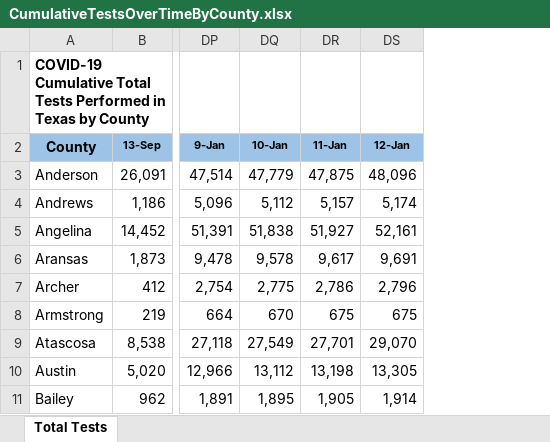
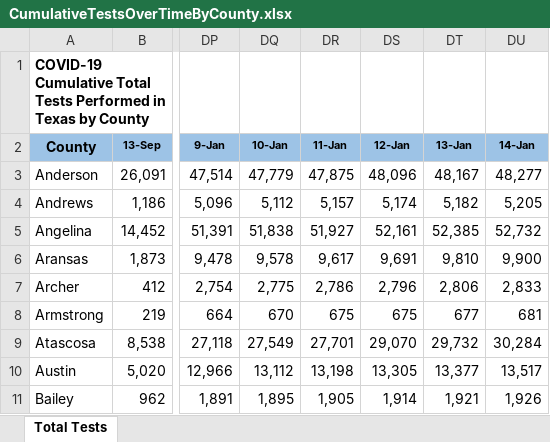
Before and after one commit to nitramssirc/CollinCountyCovidDashboard, an Excel workbook: Services/StateOfTexas/Data/CumulativeTestsOverTimeByCounty.xlsx, sheet Total Tests, drawn as a sheet; only a part is shown, gaps mark what is left out; values as stored, in another font and other column widths than the file's, no borders; the diff names each change by its address in the sheet, - before the commit and + after, or states it on an @@ line.

Commit message:
Data Update 1/15/2021

```diff
--- a/Services/StateOfTexas/Data/CumulativeTestsOverTimeByCounty.xlsx (sheet Total Tests)
+++ b/Services/StateOfTexas/Data/CumulativeTestsOverTimeByCounty.xlsx (sheet Total Tests)
+column DT (13-Jan), rows 3-11: 48,167 | 5,182 | 52,385 | 9,810 | 2,806 | 677 | 29,732 | 13,377 | 1,921
+column DU (14-Jan), rows 3-11: 48,277 | 5,205 | 52,732 | 9,900 | 2,833 | 681 | 30,284 | 13,517 | 1,926
```
Also changed, not shown: Services/StateOfTexas/Data/COVID-19 Vaccine Data by County.xlsx, Services/StateOfTexas/Data/CombinedHospitalDataoverTimebyTSARegion.xlsx, 20 other files.
